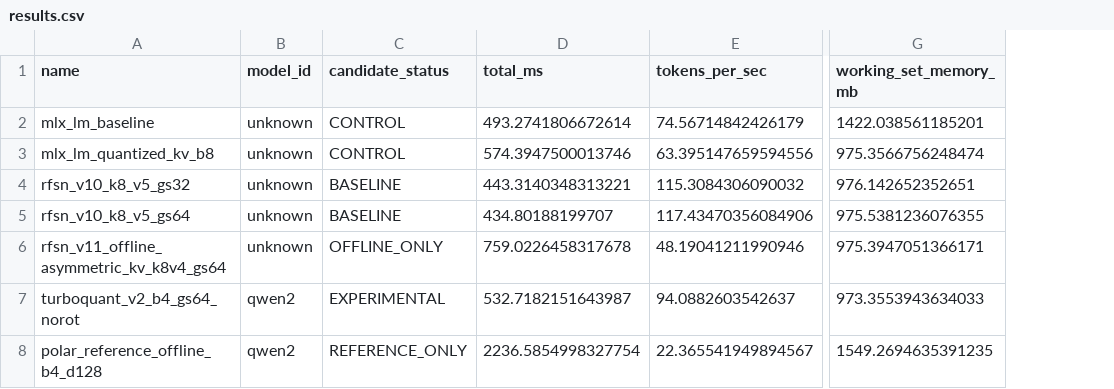
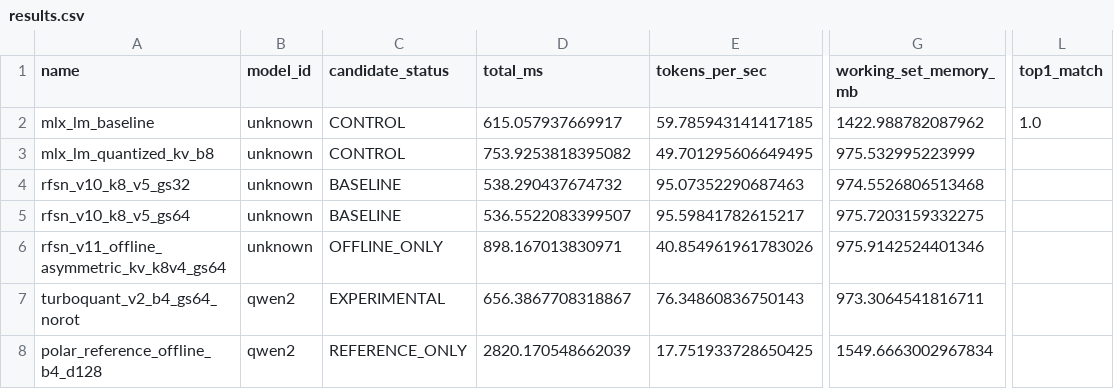
Before and after one commit to dawsonblock/MLX-RFSN-main, a CSV file: artifacts/bench/shootout/memory/results.csv, drawn as a sheet; only a part is shown, gaps mark what is left out; the diff names each change by its address in the sheet, - before the commit and + after, or states it on an @@ line.

```diff
--- a/artifacts/bench/shootout/memory/results.csv
+++ b/artifacts/bench/shootout/memory/results.csv
+column L (top1_match), row 2: 1.0
-D2 (total_ms): 493.2741806672614
+D2 (total_ms): 615.057937669917
-E2 (tokens_per_sec): 74.56714842426179
+E2 (tokens_per_sec): 59.785943141417185
-G2 (working_set_memory_mb): 1422.038561185201
+G2 (working_set_memory_mb): 1422.988782087962
-D3 (total_ms): 574.3947500013746
+D3 (total_ms): 753.9253818395082
-E3 (tokens_per_sec): 63.395147659594556
+E3 (tokens_per_sec): 49.701295606649495
-G3 (working_set_memory_mb): 975.3566756248474
+G3 (working_set_memory_mb): 975.532995223999
-D4 (total_ms): 443.3140348313221
+D4 (total_ms): 538.290437674732
-E4 (tokens_per_sec): 115.3084306090032
+E4 (tokens_per_sec): 95.07352290687463
-G4 (working_set_memory_mb): 976.142652352651
+G4 (working_set_memory_mb): 974.5526806513468
-D5 (total_ms): 434.80188199707
+D5 (total_ms): 536.5522083399507
-E5 (tokens_per_sec): 117.43470356084906
+E5 (tokens_per_sec): 95.59841782615217
-G5 (working_set_memory_mb): 975.5381236076355
+G5 (working_set_memory_mb): 975.7203159332275
-D6 (total_ms): 759.0226458317678
+D6 (total_ms): 898.167013830971
-E6 (tokens_per_sec): 48.19041211990946
+E6 (tokens_per_sec): 40.854961961783026
-G6 (working_set_memory_mb): 975.3947051366171
+G6 (working_set_memory_mb): 975.9142524401346
-D7 (total_ms): 532.7182151643987
+D7 (total_ms): 656.3867708318867
-E7 (tokens_per_sec): 94.0882603542637
+E7 (tokens_per_sec): 76.34860836750143
-G7 (working_set_memory_mb): 973.3553943634033
+G7 (working_set_memory_mb): 973.3064541816711
-D8 (total_ms): 2236.5854998327754
+D8 (total_ms): 2820.170548662039
-E8 (tokens_per_sec): 22.365541949894567
+E8 (tokens_per_sec): 17.751933728650425
-G8 (working_set_memory_mb): 1549.2694635391235
+G8 (working_set_memory_mb): 1549.6663002967834
```
Also changed, not shown: artifacts/bench/shootout/full_logit/results.csv, artifacts/bench/shootout/quick/results.csv, 11 other files.
